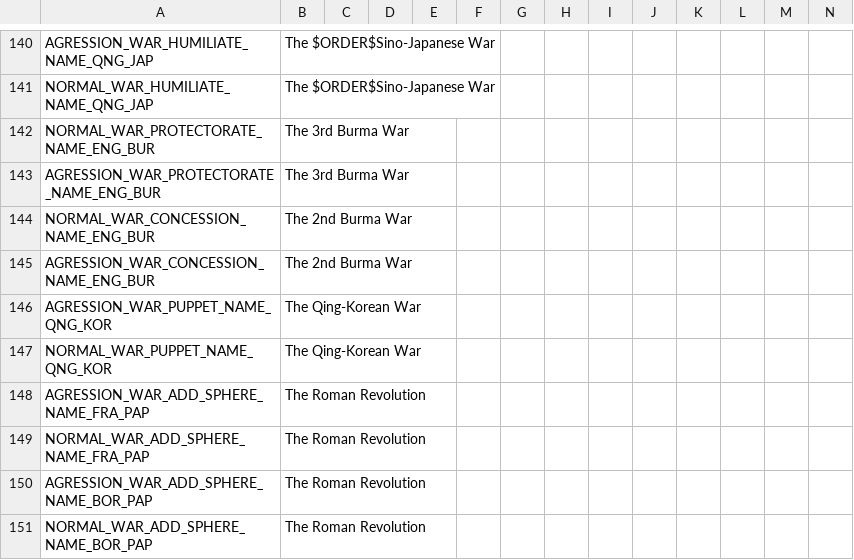
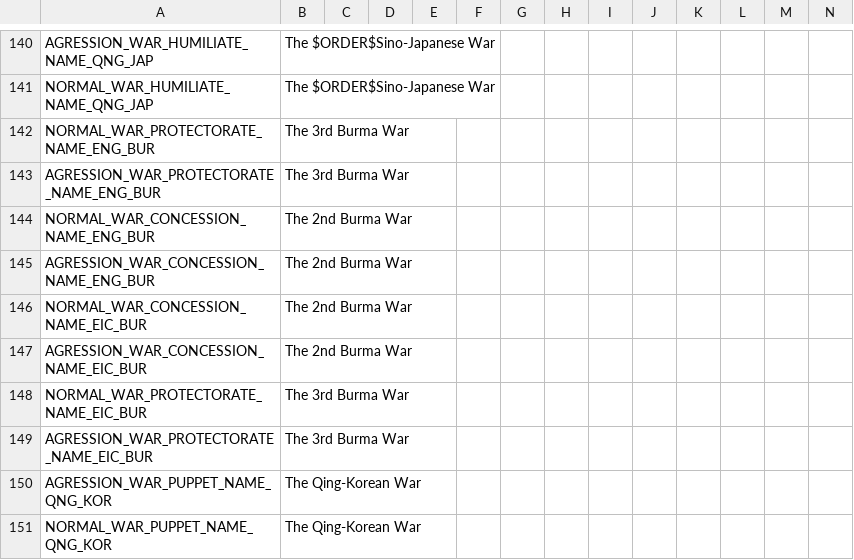
Before and after one commit to Familoner/RAM-Fami-stuff, a CSV file: RAM/localisation/FlavourMod_wars.csv, drawn as a sheet; only a part is shown, gaps mark what is left out; the shorter side is filled out with more unchanged rows; the diff names each change by its address in the sheet, - before the commit and + after, or states it on an @@ line.

Commit message:
3rd burma war EIC friendly.
war names were added to loc, and existing event loc was adapted to make it EIC friendly.

```diff
--- a/RAM/localisation/FlavourMod_wars.csv
+++ b/RAM/localisation/FlavourMod_wars.csv
+row 146: NORMAL_WAR_CONCESSION_NAME_EIC_BUR | The 2nd Burma War
+row 147: AGRESSION_WAR_CONCESSION_NAME_EIC_BUR | The 2nd Burma War
+row 148: NORMAL_WAR_PROTECTORATE_NAME_EIC_BUR | The 3rd Burma War
+row 149: AGRESSION_WAR_PROTECTORATE_NAME_EIC_BUR | The 3rd Burma War
```
Also changed, not shown: RAM/localisation/00_HPM_events.csv, RAM/localisation/FlavoursMod_events.csv, 1 other file.
